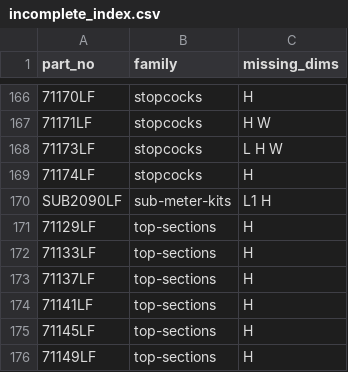
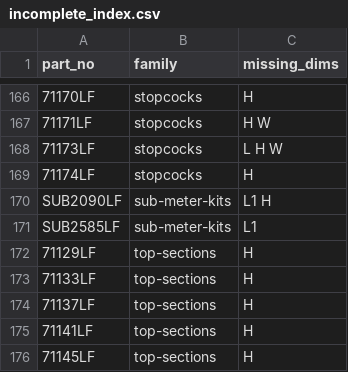
Before and after one commit to thomasagooden-crypto/tg-tech-data-sheets, a CSV file: incomplete_index.csv, drawn as a sheet; only a part is shown, gaps mark what is left out; the shorter side is filled out with more unchanged rows; the diff names each change by its address in the sheet, - before the commit and + after, or states it on an @@ line.

```diff
--- a/incomplete_index.csv
+++ b/incomplete_index.csv
+row 171: SUB2585LF | sub-meter-kits | L1
```
Also changed, not shown: Master_Measurements.csv, Measurements_Needed.csv, 3 other files.
